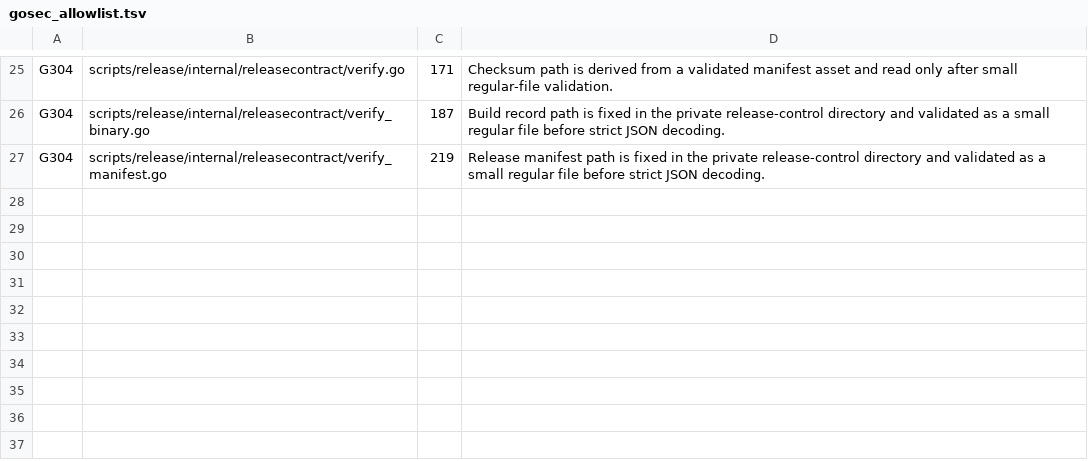
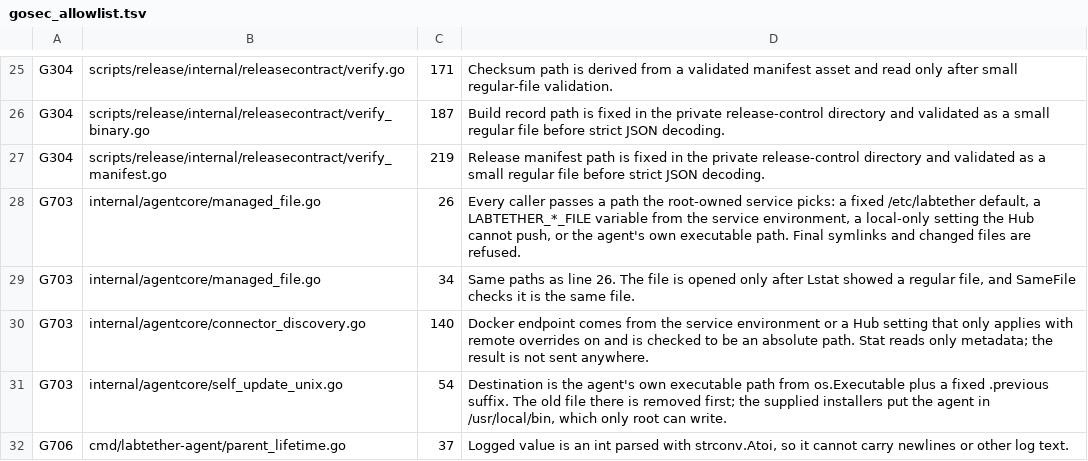
Before and after one commit to labtether/labtether-agent, a TSV file: security/gosec_allowlist.tsv, drawn as a sheet; only a part is shown, gaps mark what is left out; the diff names each change by its address in the sheet, - before the commit and + after, or states it on an @@ line.

Commit message:
Make the gosec gate analyse the code again
gosec v2.29.0 cannot read Go 1.27 packages. It reported Go errors and skipped
type-based analysis of 30 of 31 packages, and the gate passed on the 24
findings its syntax rules still saw. The gate now fails when gosec reports a
Go error, skips a package or leaves out a package go list gives, and a small
test keeps that true. The pin moves to v2.30.0, which reads the code.

That shows five findings that were hidden. Each was traced to its sources and
none lets the hub or an unprivileged local user choose the value, so they are
on the allowlist with the reason.

```diff
--- a/security/gosec_allowlist.tsv
+++ b/security/gosec_allowlist.tsv
+row 28: G703 | internal/agentcore/managed_file.go | 26 | Every caller passes a path the root-owned service picks: a fixed /etc/labtether default, a LABTETHER_*_FILE variable from the service environment, a local-only setting the Hub cannot push, or the agent's own executable path. Final symlinks and changed files are refused.
+row 29: G703 | internal/agentcore/managed_file.go | 34 | Same paths as line 26. The file is opened only after Lstat showed a regular file, and SameFile checks it is the same file.
+row 30: G703 | internal/agentcore/connector_discovery.go | 140 | Docker endpoint comes from the service environment or a Hub setting that only applies with remote overrides on and is checked to be an absolute path. Stat reads only metadata; the result is not sent anywhere.
+row 31: G703 | internal/agentcore/self_update_unix.go | 54 | Destination is the agent's own executable path from os.Executable plus a fixed .previous suffix. The old file there is removed first; the supplied installers put the agent in /usr/local/bin, which only root can write.
+row 32: G706 | cmd/labtether-agent/parent_lifetime.go | 37 | Logged value is an int parsed with strconv.Atoi, so it cannot carry newlines or other log text.
```
Also changed, not shown: 3 other files.
